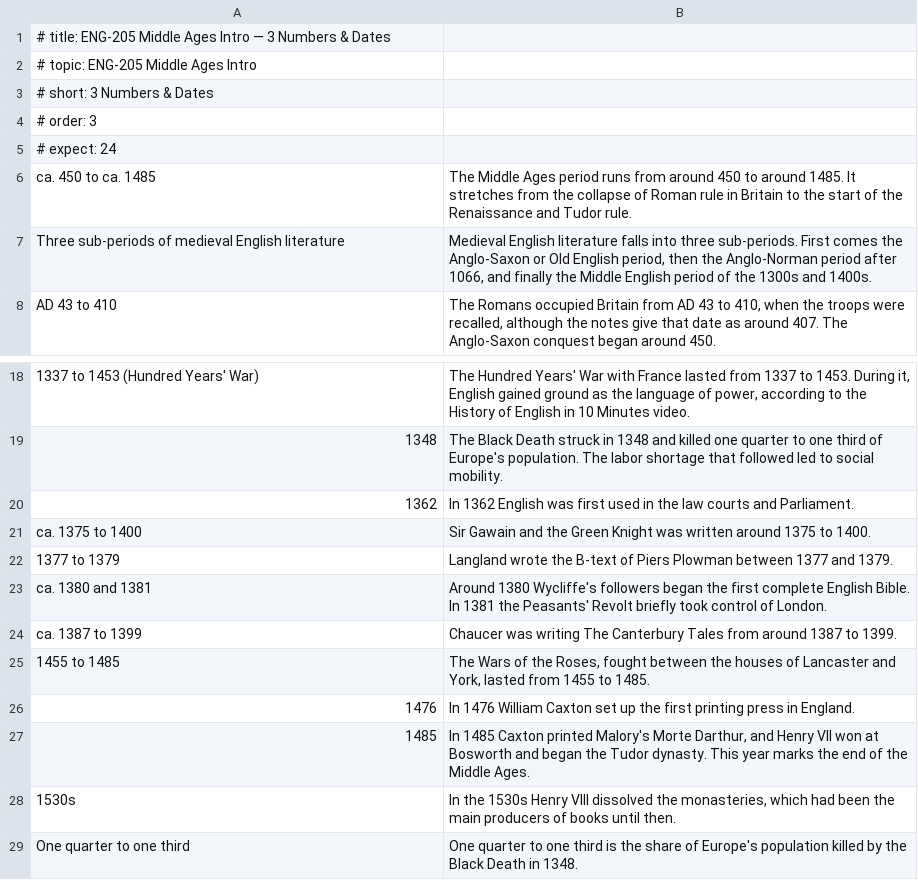
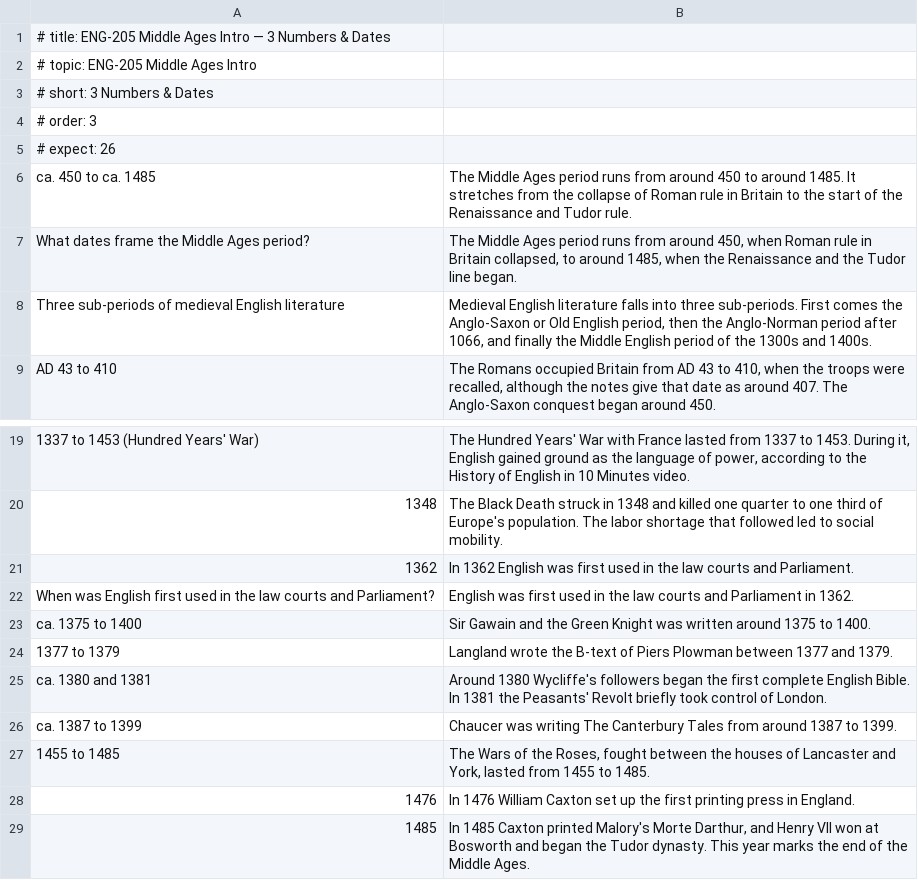
Before and after one commit to damiankilloughis-bit/flashcards, a TSV file: decks/src/eng205-03-numbers.tsv, drawn as a sheet; only a part is shown, gaps mark what is left out; the shorter side is filled out with more unchanged rows; the diff names each change by its address in the sheet, - before the commit and + after, or states it on an @@ line.

```diff
--- a/decks/src/eng205-03-numbers.tsv
+++ b/decks/src/eng205-03-numbers.tsv
-A5: # expect: 24
+A5: # expect: 26
+row 7: What dates frame the Middle Ages period? | The Middle Ages period runs from around 450, when Roman rule in Britain collapsed, to around 1485, when the Renaissance and the Tudor line began.
+row 22: When was English first used in the law courts and Parliament? | English was first used in the law courts and Parliament in 1362.
```
Also changed, not shown: decks/src/eng205-01-definitions.tsv, decks/src/eng205-02-names.tsv, 6 other files.
